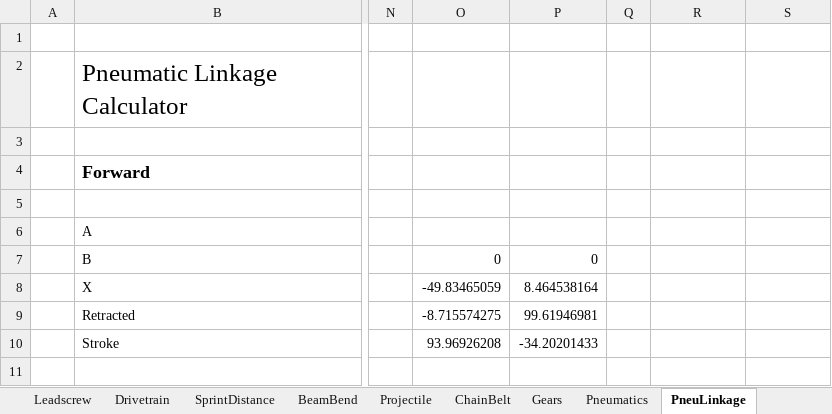
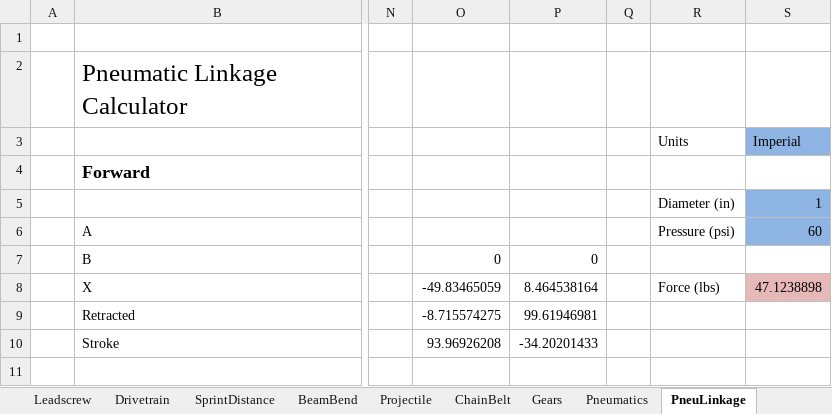
Before and after one commit to arimb/AMB_Design_Spreadsheet, an Excel workbook: AMB Design Spreadsheet v4.xlsm, sheet PneuLinkage, drawn as a sheet; only a part is shown, gaps mark what is left out; values as stored, in another font and other column widths than the file's, no borders; charts and pictures and conditional formats not drawn; rows hold the shown columns only; the diff names each change by its address in the sheet, - before the commit and + after, or states it on an @@ line.

Commit message:
pressure calculation in pneu linkage

```diff
--- a/AMB Design Spreadsheet v4.xlsm (sheet PneuLinkage)
+++ b/AMB Design Spreadsheet v4.xlsm (sheet PneuLinkage)
-row 3: (empty)
+row 3:  |  |  |  |  |  | Units | Imperial
-S3 fill: none
+S3 fill: #8EB4E3
-R5: (empty)
+R5: Diameter (in)
-S5: (empty)
+S5: 1
-S5:S6 fill: none
+S5:S6 fill: #8EB4E3
-R6: (empty)
+R6: Pressure (psi)
-S6: (empty)
+S6: 60
-R8: (empty)
+R8: Force (lbs)
-S8: (empty)
+S8: 47.1238898
-S8 fill: none
+S8 fill: #E6B9B8
```
Also changed, not shown: charts or pictures.
